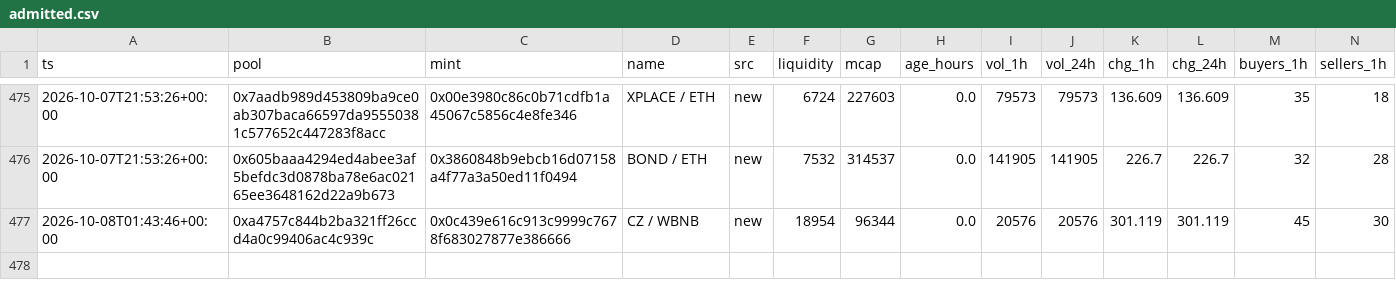
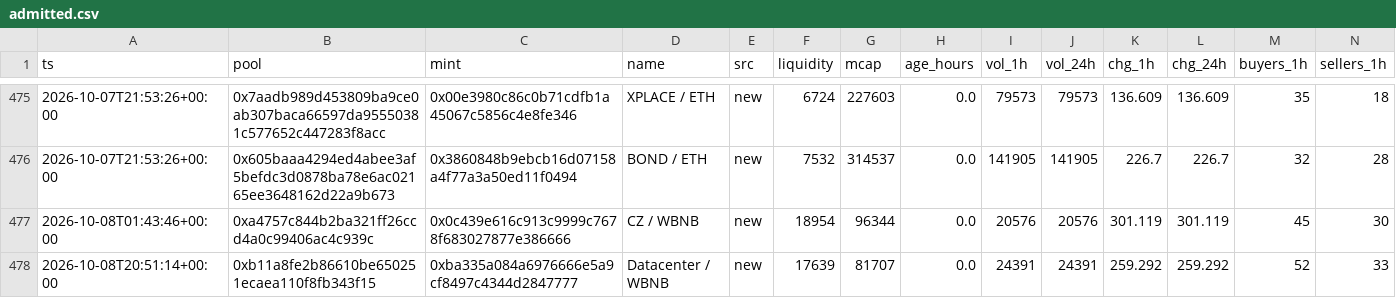
Before and after one commit to kennyasamoah/Kryptsig, a CSV file: admitted.csv, drawn as a sheet; only a part is shown, gaps mark what is left out; rows hold the shown columns only; the diff names each change by its address in the sheet, - before the commit and + after, or states it on an @@ line.

```diff
--- a/admitted.csv
+++ b/admitted.csv
+row 478: 2026-10-08T20:51:14+00:00 | 0xb11a8fe2b86610be650251ecaea110f8fb343f15 | 0xba335a084a6976666e5a9cf8497c4344d2847777 | Datacenter / WBNB | new | 17639 | 81707 | 0.0 | 24391 | 24391 | 259.292 | 259.292 | 52 | 33
```
Also changed, not shown: observations.csv, 1 other file.
